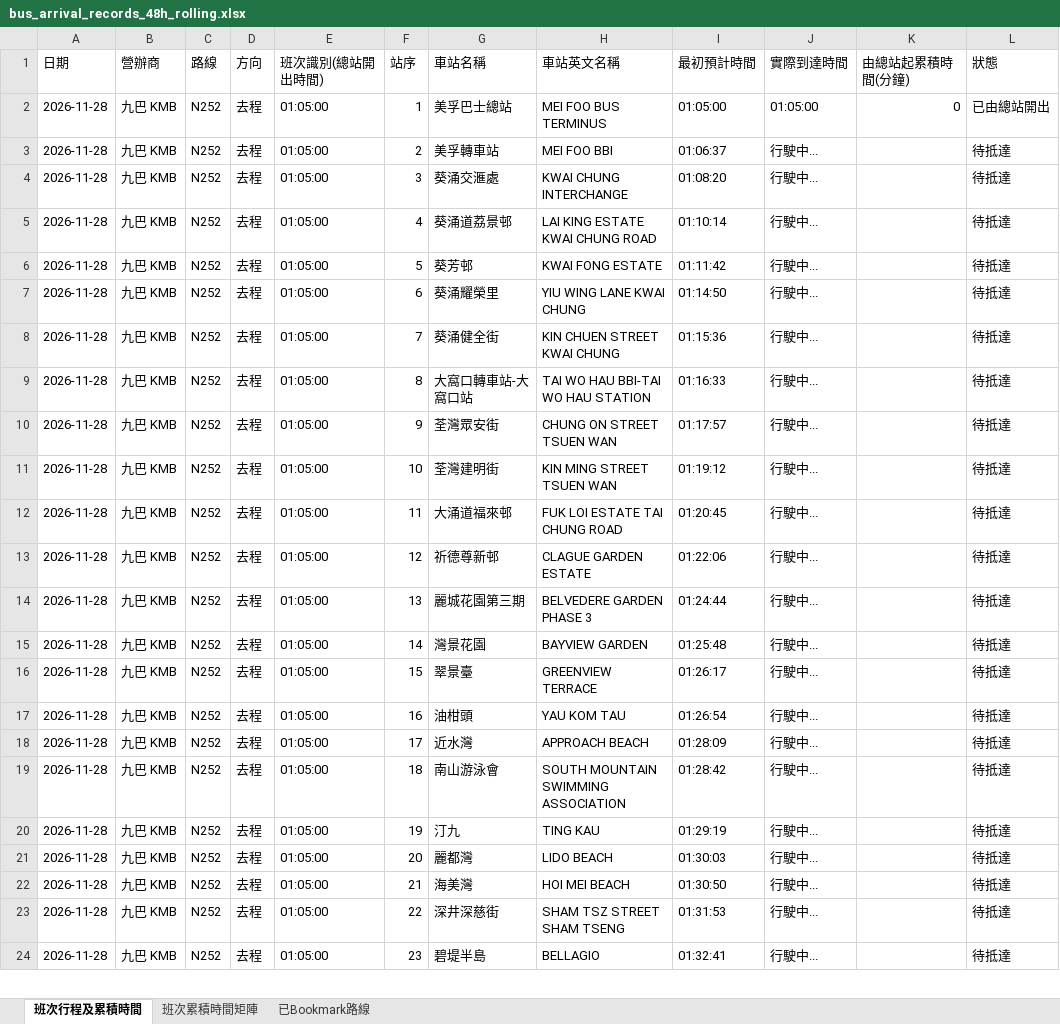
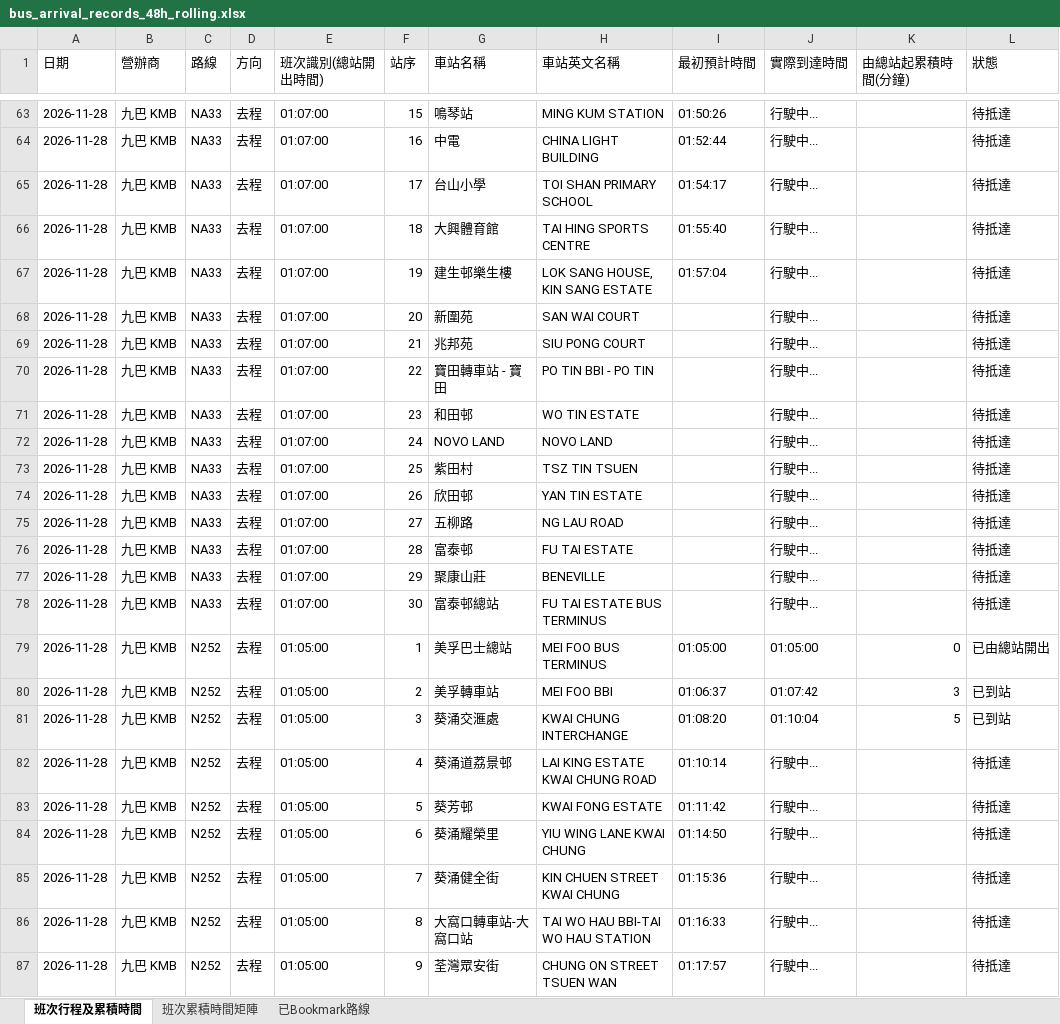
Before and after one commit to J0llibee/GRMD_FYP_Transport, an Excel workbook: backups/bus_arrival_records_48h_rolling.xlsx, sheet 班次行程及累積時間, drawn as a sheet; only a part is shown, gaps mark what is left out; the shorter side is filled out with more unchanged rows; values as stored, in another font and other column widths than the file's, no borders; addresses are those after the commit; the diff covers the shown part only; the diff names each change by its address in the sheet, - before the commit and + after, or states it on an @@ line.

```diff
--- a/backups/bus_arrival_records_48h_rolling.xlsx (sheet 班次行程及累積時間)
+++ b/backups/bus_arrival_records_48h_rolling.xlsx (sheet 班次行程及累積時間)
+row 63: 2026-11-28 | 九巴 KMB | NA33 | 去程 | 01:07:00 | 15 | 鳴琴站 | MING KUM STATION | 01:50:26 | 行駛中... |  | 待抵達
+row 64: 2026-11-28 | 九巴 KMB | NA33 | 去程 | 01:07:00 | 16 | 中電 | CHINA LIGHT BUILDING | 01:52:44 | 行駛中... |  | 待抵達
+row 65: 2026-11-28 | 九巴 KMB | NA33 | 去程 | 01:07:00 | 17 | 台山小學 | TOI SHAN PRIMARY SCHOOL | 01:54:17 | 行駛中... |  | 待抵達
+row 66: 2026-11-28 | 九巴 KMB | NA33 | 去程 | 01:07:00 | 18 | 大興體育館 | TAI HING SPORTS CENTRE | 01:55:40 | 行駛中... |  | 待抵達
+row 67: 2026-11-28 | 九巴 KMB | NA33 | 去程 | 01:07:00 | 19 | 建生邨樂生樓 | LOK SANG HOUSE, KIN SANG ESTATE | 01:57:04 | 行駛中... |  | 待抵達
+row 68: 2026-11-28 | 九巴 KMB | NA33 | 去程 | 01:07:00 | 20 | 新圍苑 | SAN WAI COURT |  | 行駛中... |  | 待抵達
+row 69: 2026-11-28 | 九巴 KMB | NA33 | 去程 | 01:07:00 | 21 | 兆邦苑 | SIU PONG COURT |  | 行駛中... |  | 待抵達
+row 70: 2026-11-28 | 九巴 KMB | NA33 | 去程 | 01:07:00 | 22 | 寶田轉車站 - 寶田 | PO TIN BBI - PO TIN |  | 行駛中... |  | 待抵達
+row 71: 2026-11-28 | 九巴 KMB | NA33 | 去程 | 01:07:00 | 23 | 和田邨 | WO TIN ESTATE |  | 行駛中... |  | 待抵達
+row 72: 2026-11-28 | 九巴 KMB | NA33 | 去程 | 01:07:00 | 24 | NOVO LAND | NOVO LAND |  | 行駛中... |  | 待抵達
+row 73: 2026-11-28 | 九巴 KMB | NA33 | 去程 | 01:07:00 | 25 | 紫田村 | TSZ TIN TSUEN |  | 行駛中... |  | 待抵達
+row 74: 2026-11-28 | 九巴 KMB | NA33 | 去程 | 01:07:00 | 26 | 欣田邨 | YAN TIN ESTATE |  | 行駛中... |  | 待抵達
+row 75: 2026-11-28 | 九巴 KMB | NA33 | 去程 | 01:07:00 | 27 | 五柳路 | NG LAU ROAD |  | 行駛中... |  | 待抵達
+row 76: 2026-11-28 | 九巴 KMB | NA33 | 去程 | 01:07:00 | 28 | 富泰邨 | FU TAI ESTATE |  | 行駛中... |  | 待抵達
+row 77: 2026-11-28 | 九巴 KMB | NA33 | 去程 | 01:07:00 | 29 | 聚康山莊 | BENEVILLE |  | 行駛中... |  | 待抵達
+row 78: 2026-11-28 | 九巴 KMB | NA33 | 去程 | 01:07:00 | 30 | 富泰邨總站 | FU TAI ESTATE BUS TERMINUS |  | 行駛中... |  | 待抵達
-J80 (實際到達時間): 行駛中...
+J80 (實際到達時間): 01:07:42
-K80 (由總站起累積時間(分鐘)): (empty)
+K80 (由總站起累積時間(分鐘)): 3
-L80:L81 (狀態): 待抵達
+L80:L81 (狀態): 已到站
-J81 (實際到達時間): 行駛中...
+J81 (實際到達時間): 01:10:04
-K81 (由總站起累積時間(分鐘)): (empty)
+K81 (由總站起累積時間(分鐘)): 5
```
Also changed, not shown: 61 added rows and 52 edited cells elsewhere in this sheet, sheet 班次累積時間矩陣.
